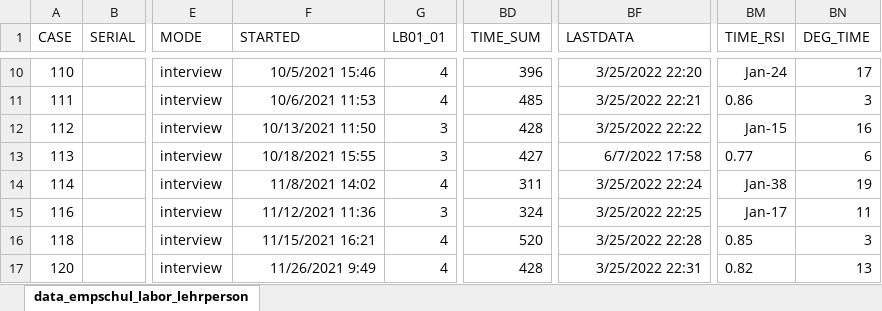
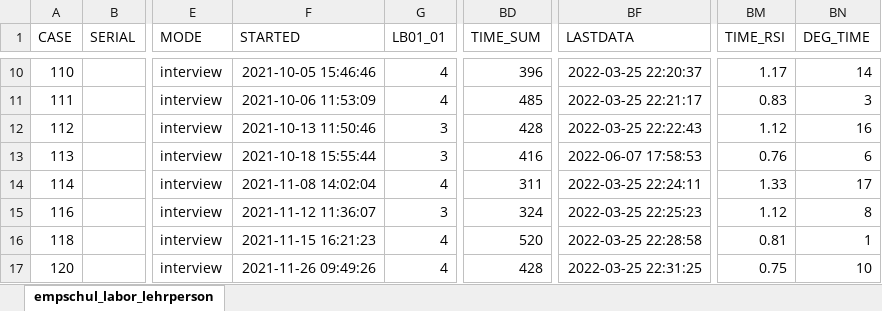
Before and after one commit to MandyKlatt/Mandy-PhD, an Excel workbook: 02_paper/02_study/02_fitbit paper/data/data_empschul_labor_lehrperson.xlsx, sheet empschul_labor_lehrperson, drawn as a sheet; only a part is shown, gaps mark what is left out; values as stored, in another font and other column widths than the file's, no borders; the diff covers the shown part only; the diff names each change by its address in the sheet, - before the commit and + after, or states it on an @@ line.

```diff
--- a/02_paper/02_study/02_fitbit paper/data/data_empschul_labor_lehrperson.xlsx (sheet empschul_labor_lehrperson)
+++ b/02_paper/02_study/02_fitbit paper/data/data_empschul_labor_lehrperson.xlsx (sheet empschul_labor_lehrperson)
-sheet tab: data_empschul_labor_lehrperson
+sheet tab: empschul_labor_lehrperson
-F10 (STARTED): 10/5/2021 15:46
+F10 (STARTED): 2021-10-05 15:46:46
-BF10 (LASTDATA): 3/25/2022 22:20
+BF10 (LASTDATA): 2022-03-25 22:20:37
-BM10 (TIME_RSI): Jan-24
+BM10 (TIME_RSI): 1.17
-BN10 (DEG_TIME): 17
+BN10 (DEG_TIME): 14
-F11 (STARTED): 10/6/2021 11:53
+F11 (STARTED): 2021-10-06 11:53:09
-BF11 (LASTDATA): 3/25/2022 22:21
+BF11 (LASTDATA): 2022-03-25 22:21:17
-BM11 (TIME_RSI): 0.86
+BM11 (TIME_RSI): 0.83
-F12 (STARTED): 10/13/2021 11:50
+F12 (STARTED): 2021-10-13 11:50:46
-BF12 (LASTDATA): 3/25/2022 22:22
+BF12 (LASTDATA): 2022-03-25 22:22:43
-BM12 (TIME_RSI): Jan-15
+BM12 (TIME_RSI): 1.12
-F13 (STARTED): 10/18/2021 15:55
+F13 (STARTED): 2021-10-18 15:55:44
-BD13 (TIME_SUM): 427
+BD13 (TIME_SUM): 416
-BF13 (LASTDATA): 6/7/2022 17:58
+BF13 (LASTDATA): 2022-06-07 17:58:53
-BM13 (TIME_RSI): 0.77
+BM13 (TIME_RSI): 0.76
-F14 (STARTED): 11/8/2021 14:02
+F14 (STARTED): 2021-11-08 14:02:04
-BF14 (LASTDATA): 3/25/2022 22:24
+BF14 (LASTDATA): 2022-03-25 22:24:11
-BM14 (TIME_RSI): Jan-38
+BM14 (TIME_RSI): 1.33
-BN14 (DEG_TIME): 19
+BN14 (DEG_TIME): 17
-F15 (STARTED): 11/12/2021 11:36
+F15 (STARTED): 2021-11-12 11:36:07
-BF15 (LASTDATA): 3/25/2022 22:25
+BF15 (LASTDATA): 2022-03-25 22:25:23
-BM15 (TIME_RSI): Jan-17
+BM15 (TIME_RSI): 1.12
-BN15 (DEG_TIME): 11
+BN15 (DEG_TIME): 8
-F16 (STARTED): 11/15/2021 16:21
+F16 (STARTED): 2021-11-15 16:21:23
-BF16 (LASTDATA): 3/25/2022 22:28
+BF16 (LASTDATA): 2022-03-25 22:28:58
-BM16 (TIME_RSI): 0.85
+BM16 (TIME_RSI): 0.81
-BN16 (DEG_TIME): 3
+BN16 (DEG_TIME): 1
-F17 (STARTED): 11/26/2021 9:49
+F17 (STARTED): 2021-11-26 09:49:26
-BF17 (LASTDATA): 3/25/2022 22:31
+BF17 (LASTDATA): 2022-03-25 22:31:25
-BM17 (TIME_RSI): 0.82
+BM17 (TIME_RSI): 0.75
-BN17 (DEG_TIME): 13
+BN17 (DEG_TIME): 10
```
Also changed, not shown: 3 added rows and 166 edited cells elsewhere in this sheet, 7 other files.
